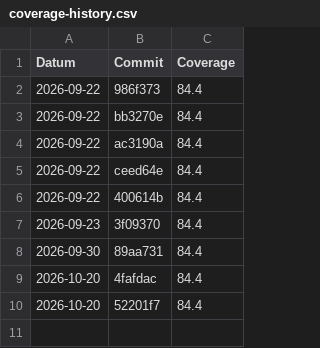
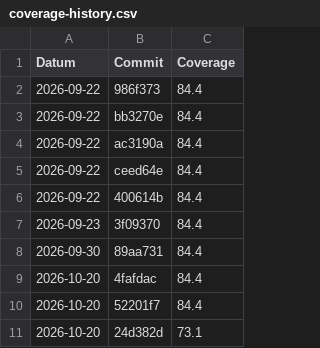
Before and after one commit to viertje/450-tictactest-ocv, a CSV file: coverage-history.csv, drawn as a sheet; the diff names each change by its address in the sheet, - before the commit and + after, or states it on an @@ line.

```diff
--- a/coverage-history.csv
+++ b/coverage-history.csv
+row 11: 2026-10-20 | 24d382d | 73.1
```
